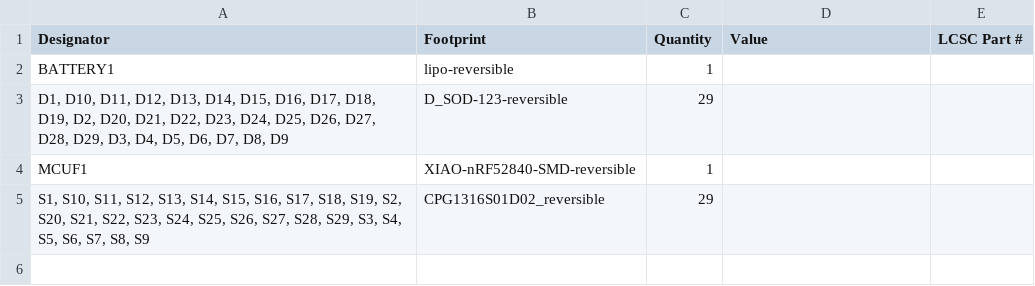
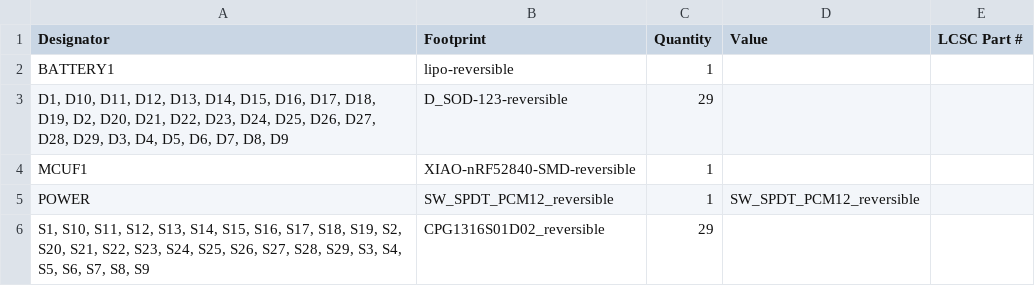
Before and after one commit to lad1337/wings, a CSV file: production/bom.csv, drawn as a sheet; the diff names each change by its address in the sheet, - before the commit and + after, or states it on an @@ line.

Commit message:
new production files

```diff
--- a/production/bom.csv
+++ b/production/bom.csv
+row 5: POWER | SW_SPDT_PCM12_reversible | 1 | SW_SPDT_PCM12_reversible
```
Also changed, not shown: production/designators.csv, production/positions.csv, 2 other files.
